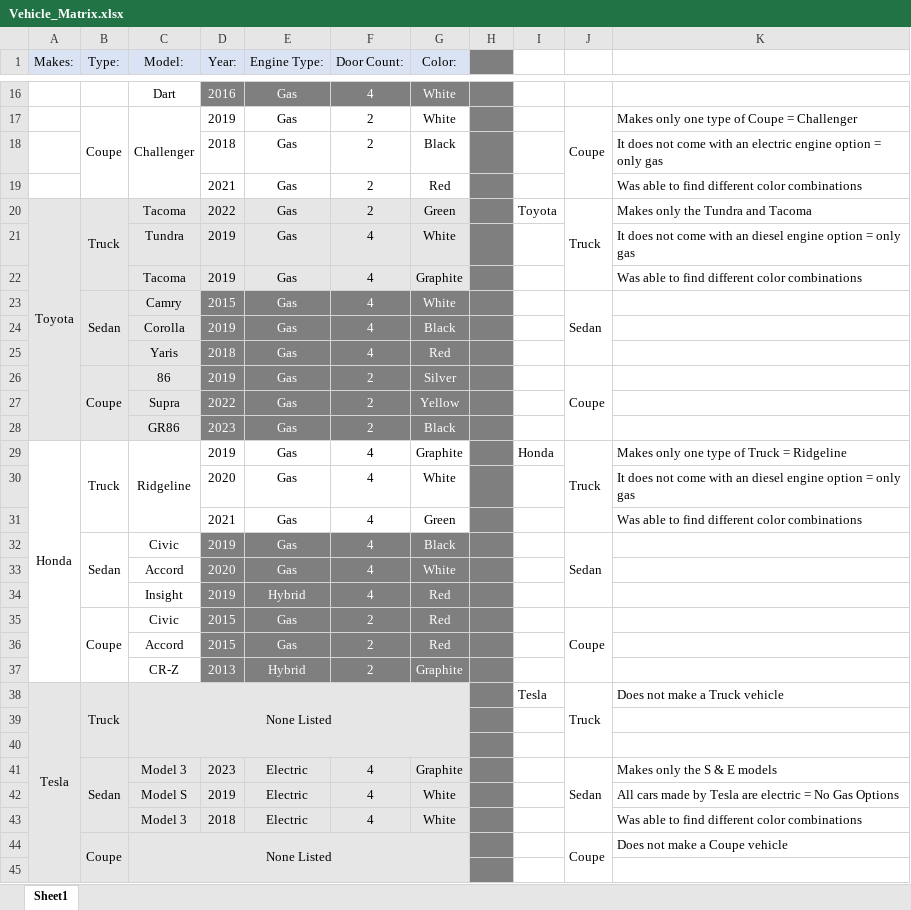
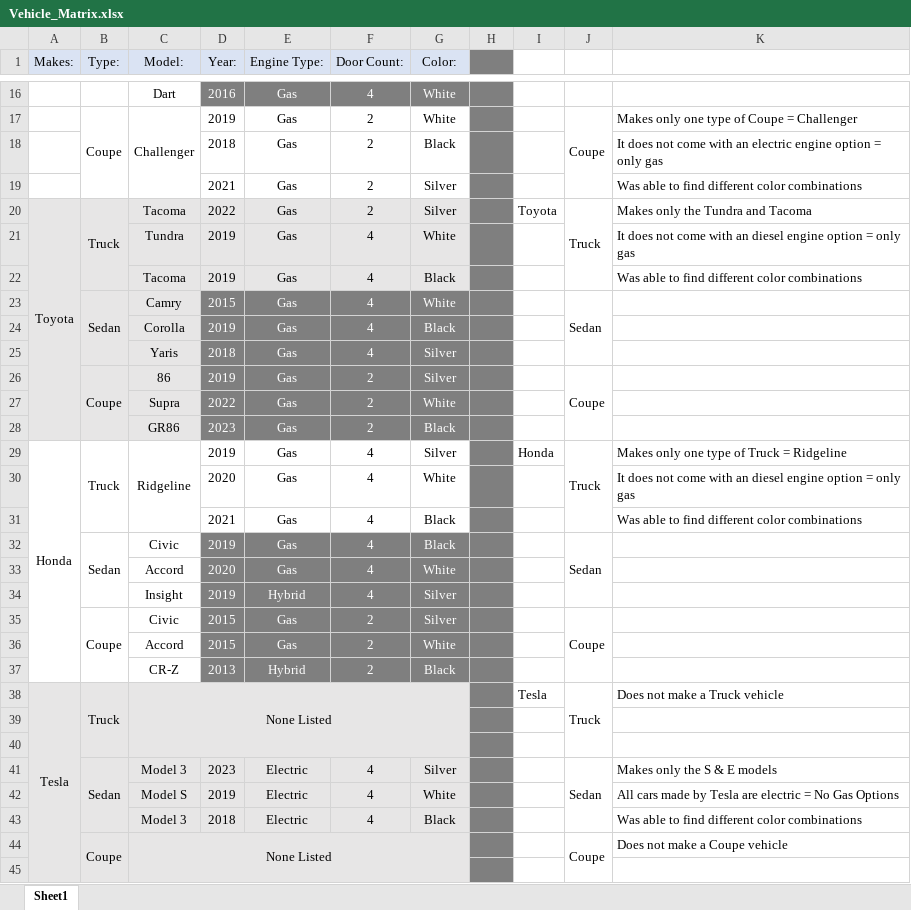
Before and after one commit to oliveje/CIS255_Vehicle, an Excel workbook: doc/Vehicle_Matrix.xlsx, sheet Sheet1, drawn as a sheet; only a part is shown, gaps mark what is left out; values as stored, in another font and other column widths than the file's, no borders; the diff covers the shown part only; the diff names each change by its address in the sheet, - before the commit and + after, or states it on an @@ line.

Commit message:
Add files via upload
Updated some attributes in Matrix

```diff
--- a/doc/Vehicle_Matrix.xlsx (sheet Sheet1)
+++ b/doc/Vehicle_Matrix.xlsx (sheet Sheet1)
-G19 (Color:): Red
+G19 (Color:): Silver
-G20 (Color:): Green
+G20 (Color:): Silver
-G22 (Color:): Graphite
+G22 (Color:): Black
-G25 (Color:): Red
+G25 (Color:): Silver
-G27 (Color:): Yellow
+G27 (Color:): White
-G29 (Color:): Graphite
+G29 (Color:): Silver
-G31 (Color:): Green
+G31 (Color:): Black
-G34:G35 (Color:): Red
+G34:G35 (Color:): Silver
-G36 (Color:): Red
+G36 (Color:): White
-G37 (Color:): Graphite
+G37 (Color:): Black
-G41 (Color:): Graphite
+G41 (Color:): Silver
-G43 (Color:): White
+G43 (Color:): Black
```
Also changed, not shown: 8 edited cells elsewhere in this sheet.
